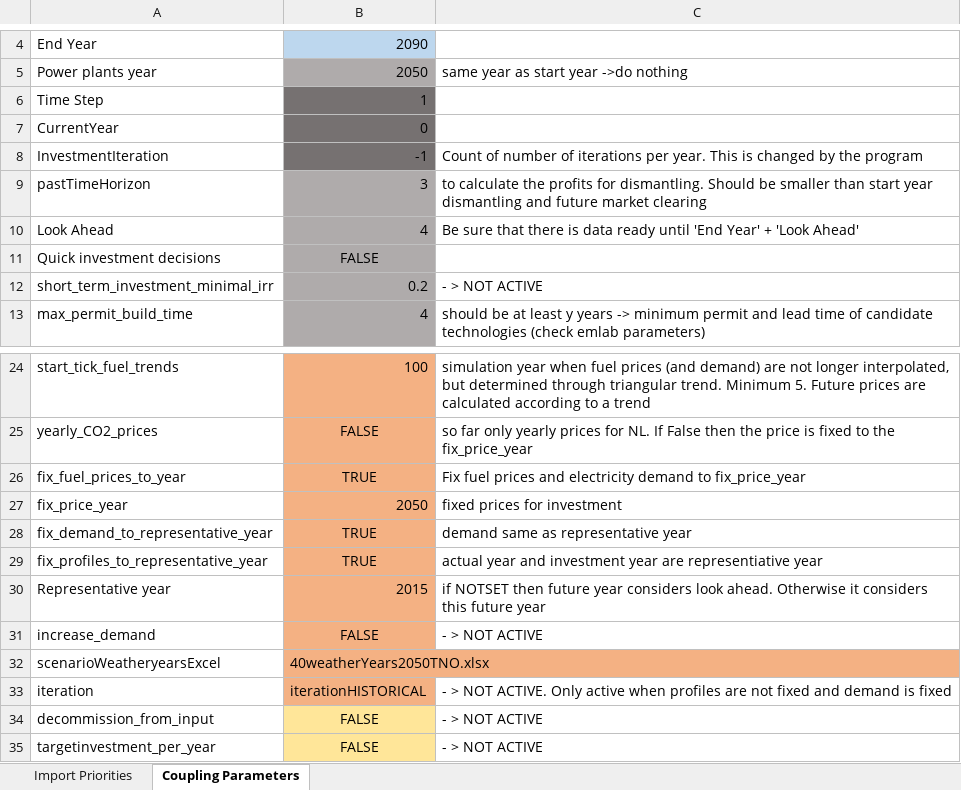
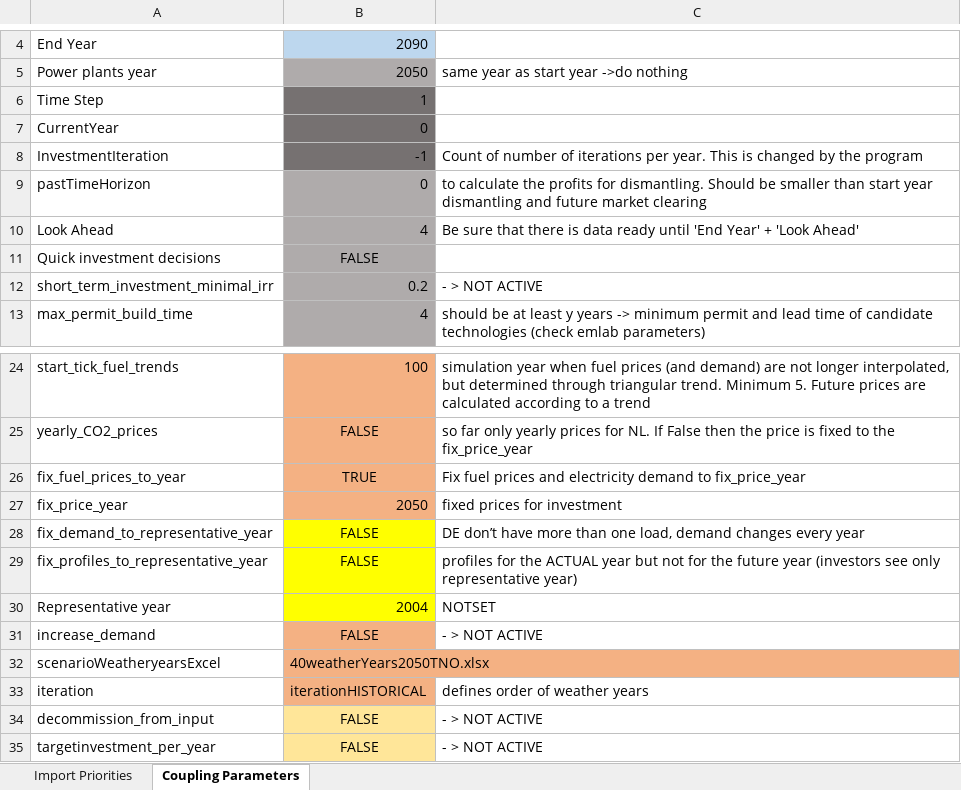
Before and after one commit to TradeRES/toolbox-amiris-emlab, an Excel workbook: data/Coupling Config.xlsx, sheet Coupling Parameters, drawn as a sheet; only a part is shown, gaps mark what is left out; values as stored, in another font and other column widths than the file's, no borders; conditional formats not drawn; the diff names each change by its address in the sheet, - before the commit and + after, or states it on an @@ line.

```diff
--- a/data/Coupling Config.xlsx (sheet Coupling Parameters)
+++ b/data/Coupling Config.xlsx (sheet Coupling Parameters)
-B9: 3
+B9: 0
-B28:B29: TRUE
+B28:B29: FALSE
-B28:B30 fill: #F4B183
+B28:B30 fill: #FFFF00
-C28: demand same as representative year
+C28: DE don’t have more than one load, demand changes every year
-C29: actual year and investment year are representiative year
+C29: profiles for the ACTUAL year but not for the future year (investors see only representative year)
-B30: 2015
+B30: 2004
-C30: if NOTSET then future year considers look ahead. Otherwise it considers this future year
+C30: NOTSET
-C33: - > NOT ACTIVE. Only active when profiles are not fixed and demand is fixed
+C33: defines order of weather years
```
Also changed, not shown: 4 other files.
